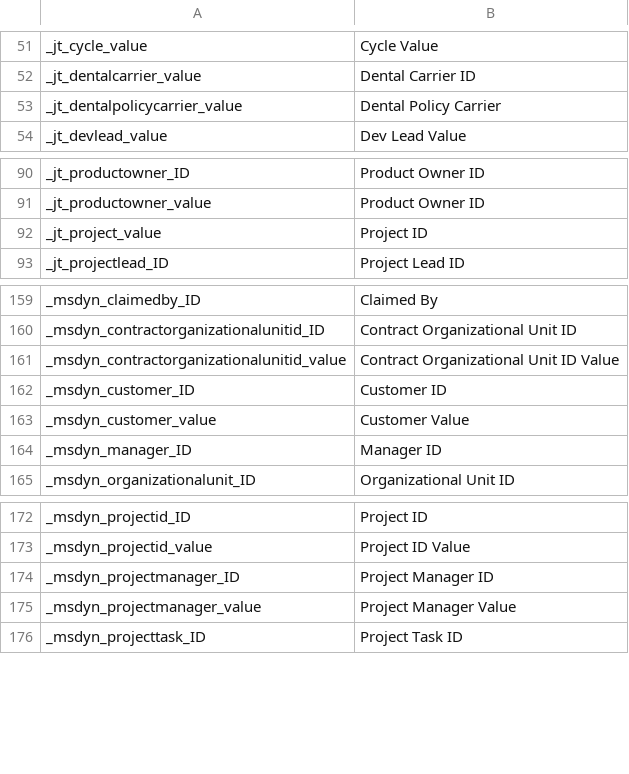
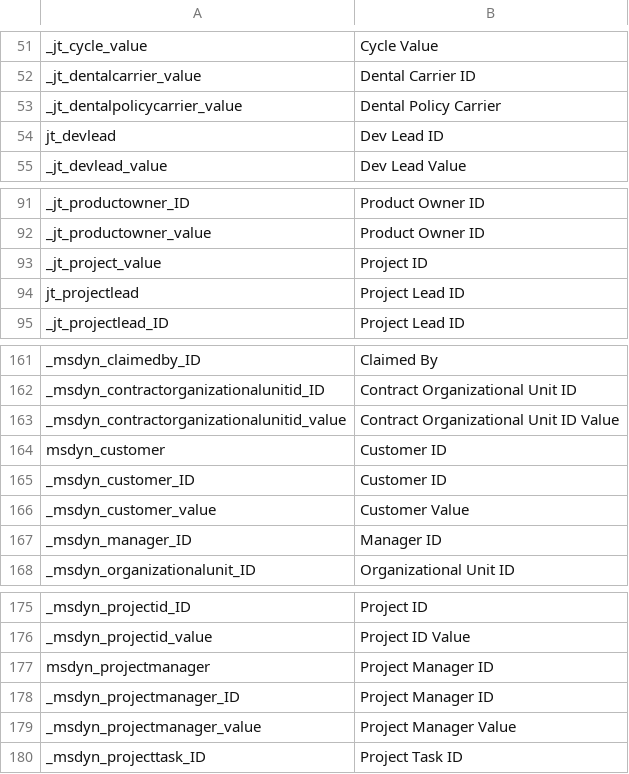
Before and after one commit to preston-reynolds/M-aids, a CSV file: Column Renaming.csv, drawn as a sheet; only a part is shown, gaps mark what is left out; the diff names each change by its address in the sheet, - before the commit and + after, or states it on an @@ line.

Commit message:
Updated project, dev, and PM ID columns

```diff
--- a/Column Renaming.csv
+++ b/Column Renaming.csv
+row 54: jt_devlead | Dev Lead ID
+row 94: jt_projectlead | Project Lead ID
+row 164: msdyn_customer | Customer ID
+row 177: msdyn_projectmanager | Project Manager ID
```
